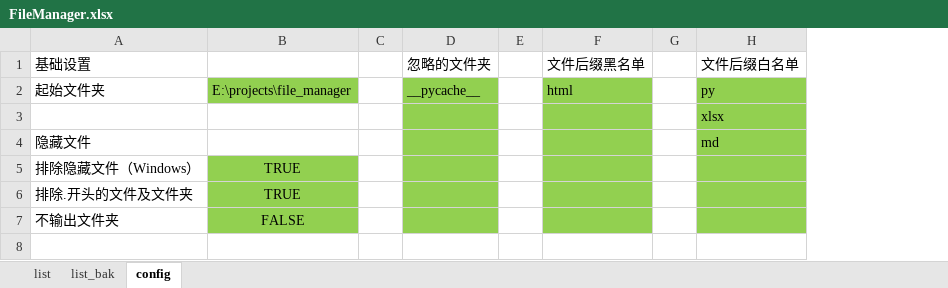
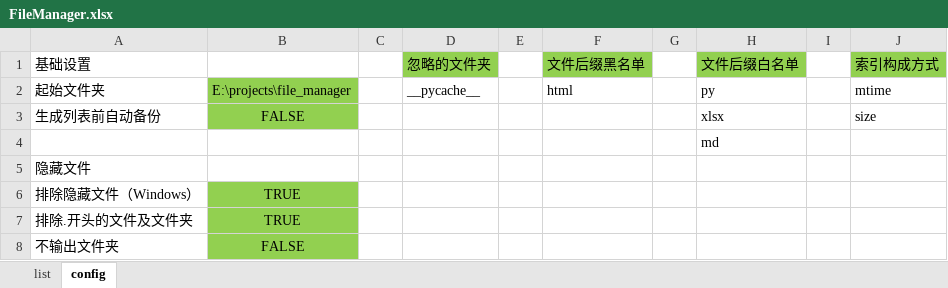
Before and after one commit to gamefang/file_manager, an Excel workbook: FileManager.xlsx, sheet config, drawn as a sheet; values as stored, in another font and other column widths than the file's, no borders; addresses are those after the commit; the diff names each change by its address in the sheet, - before the commit and + after, or states it on an @@ line.

```diff
--- a/FileManager.xlsx (sheet config)
+++ b/FileManager.xlsx (sheet config)
-sheet tab: list_bak
+column I, empty
+column J (索引构成方式), row 2: mtime
-D1 fill: none
+D1 fill: #92D050
-F1 fill: none
+F1 fill: #92D050
-H1 fill: none
+H1 fill: #92D050
-D2 fill: #92D050
+D2 fill: none
-F2 fill: #92D050
+F2 fill: none
-H2 fill: #92D050
+H2 fill: none
+row 3: 生成列表前自动备份 | FALSE |  |  |  |  |  | xlsx |  | size
-D4:D8 fill: #92D050
+D4:D8 fill: none
-F4:F8 fill: #92D050
+F4:F8 fill: none
-H4 (文件后缀白名单): xlsx
+H4 (文件后缀白名单): md
-H4:H8 fill: #92D050
+H4:H8 fill: none
-H5 (文件后缀白名单): md
+H5 (文件后缀白名单): (empty)
```
Also changed, not shown: sheet list, 5 other files.
